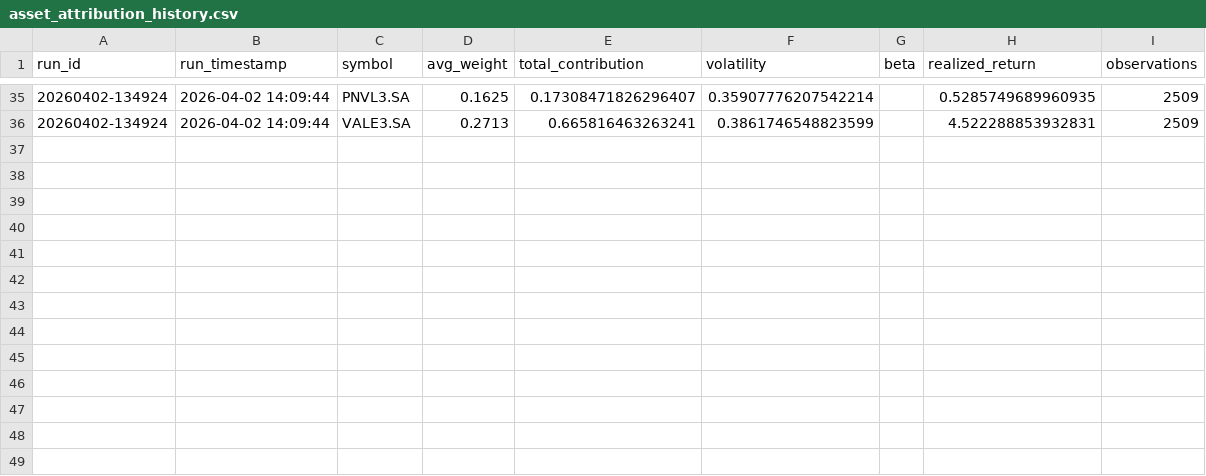
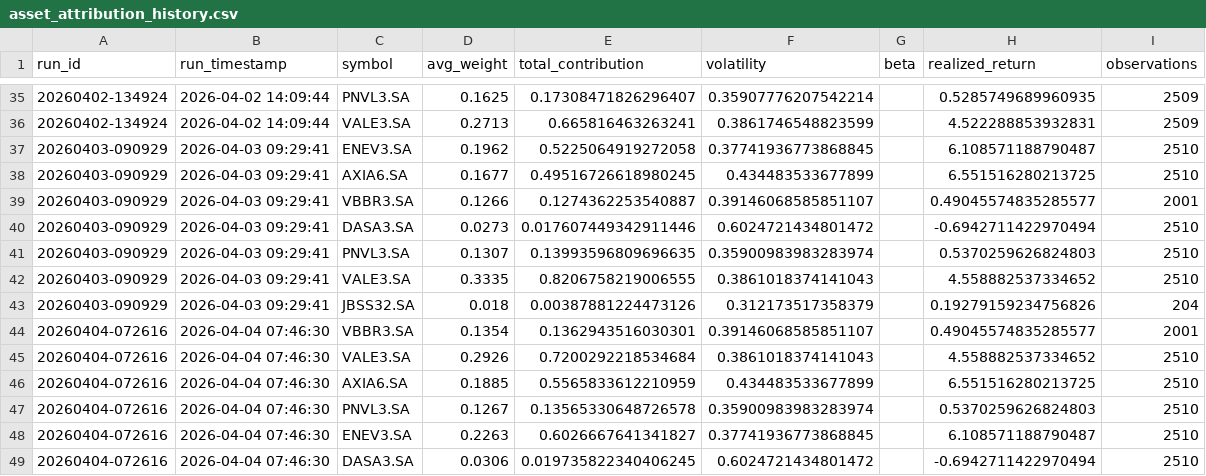
Before and after one commit to gabrielcamposic/PortfolioESG, a CSV file: data/Results/asset_attribution_history.csv, drawn as a sheet; only a part is shown, gaps mark what is left out; the diff names each change by its address in the sheet, - before the commit and + after, or states it on an @@ line.

```diff
--- a/data/Results/asset_attribution_history.csv
+++ b/data/Results/asset_attribution_history.csv
+row 37: 20260403-090929 | 2026-04-03 09:29:41 | ENEV3.SA | 0.1962 | 0.5225064919272058 | 0.37741936773868845 |  | 6.108571188790487 | 2510
+row 38: 20260403-090929 | 2026-04-03 09:29:41 | AXIA6.SA | 0.1677 | 0.49516726618980245 | 0.434483533677899 |  | 6.551516280213725 | 2510
+row 39: 20260403-090929 | 2026-04-03 09:29:41 | VBBR3.SA | 0.1266 | 0.1274362253540887 | 0.39146068585851107 |  | 0.49045574835285577 | 2001
+row 40: 20260403-090929 | 2026-04-03 09:29:41 | DASA3.SA | 0.0273 | 0.017607449342911446 | 0.6024721434801472 |  | -0.6942711422970494 | 2510
+row 41: 20260403-090929 | 2026-04-03 09:29:41 | PNVL3.SA | 0.1307 | 0.13993596809696635 | 0.35900983983283974 |  | 0.5370259626824803 | 2510
+row 42: 20260403-090929 | 2026-04-03 09:29:41 | VALE3.SA | 0.3335 | 0.8206758219006555 | 0.3861018374141043 |  | 4.558882537334652 | 2510
+row 43: 20260403-090929 | 2026-04-03 09:29:41 | JBSS32.SA | 0.018 | 0.00387881224473126 | 0.312173517358379 |  | 0.19279159234756826 | 204
+row 44: 20260404-072616 | 2026-04-04 07:46:30 | VBBR3.SA | 0.1354 | 0.1362943516030301 | 0.39146068585851107 |  | 0.49045574835285577 | 2001
+row 45: 20260404-072616 | 2026-04-04 07:46:30 | VALE3.SA | 0.2926 | 0.7200292218534684 | 0.3861018374141043 |  | 4.558882537334652 | 2510
+row 46: 20260404-072616 | 2026-04-04 07:46:30 | AXIA6.SA | 0.1885 | 0.5565833612210959 | 0.434483533677899 |  | 6.551516280213725 | 2510
+row 47: 20260404-072616 | 2026-04-04 07:46:30 | PNVL3.SA | 0.1267 | 0.13565330648726578 | 0.35900983983283974 |  | 0.5370259626824803 | 2510
+row 48: 20260404-072616 | 2026-04-04 07:46:30 | ENEV3.SA | 0.2263 | 0.6026667641341827 | 0.37741936773868845 |  | 6.108571188790487 | 2510
+row 49: 20260404-072616 | 2026-04-04 07:46:30 | DASA3.SA | 0.0306 | 0.019735822340406245 | 0.6024721434801472 |  | -0.6942711422970494 | 2510
```
Also changed, not shown: data/Results/ga_fitness_noise_db.csv, data/Results/performance_windows_history.csv, 24 other files.
